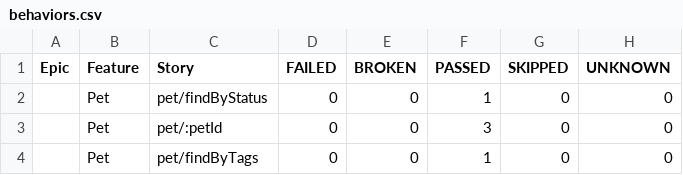
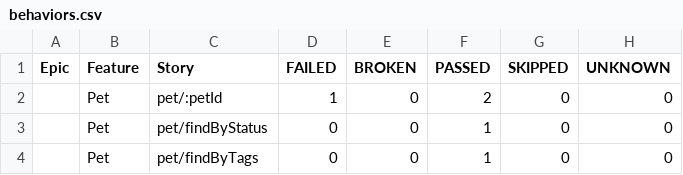
Before and after one commit to ValeriiMandryka/Postman_newman_GHaction-Allurereport, a CSV file: data/behaviors.csv, drawn as a sheet; removed rows and columns are numbered as before the commit, all else as after; the diff names each change by its address in the sheet, - before the commit and + after, or states it on an @@ line.

```diff
--- a/data/behaviors.csv
+++ b/data/behaviors.csv
+row 2:  | Pet | pet/:petId | 1 | 0 | 2 | 0 | 0
-row 3:  | Pet | pet/:petId | 0 | 0 | 3 | 0 | 0
```
Also changed, not shown: data/suites.csv, 36 other files.
